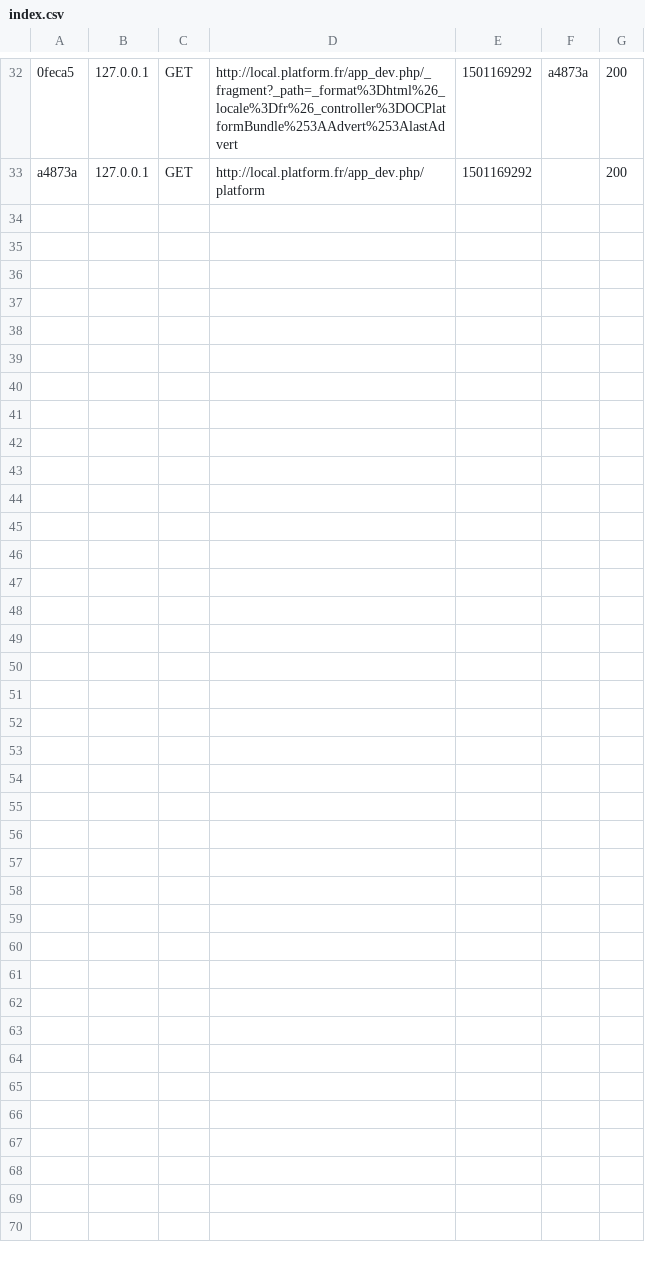
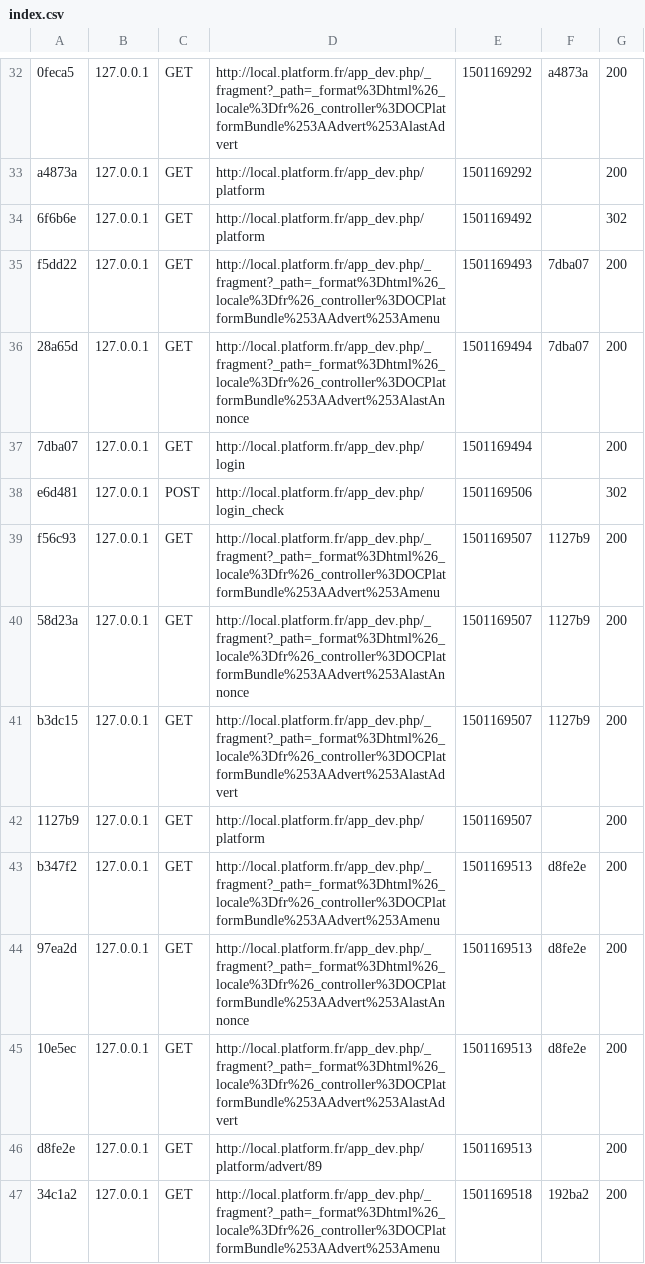
Before and after one commit to 172644/Symfony, a CSV file: var/cache/dev/profiler/index.csv, drawn as a sheet; only a part is shown, gaps mark what is left out; the diff covers the shown part only; the diff names each change by its address in the sheet, - before the commit and + after, or states it on an @@ line.

```diff
--- a/var/cache/dev/profiler/index.csv
+++ b/var/cache/dev/profiler/index.csv
+row 34: 6f6b6e | 127.0.0.1 | GET | http://local.platform.fr/app_dev.php/platform | 1501169492 |  | 302
+row 35: f5dd22 | 127.0.0.1 | GET | http://local.platform.fr/app_dev.php/_fragment?_path=_format%3Dhtml%26_locale%3Dfr%26_controller%3DOCPlatformBundle%253AAdvert%253Amenu | 1501169493 | 7dba07 | 200
+row 36: 28a65d | 127.0.0.1 | GET | http://local.platform.fr/app_dev.php/_fragment?_path=_format%3Dhtml%26_locale%3Dfr%26_controller%3DOCPlatformBundle%253AAdvert%253AlastAnnonce | 1501169494 | 7dba07 | 200
+row 37: 7dba07 | 127.0.0.1 | GET | http://local.platform.fr/app_dev.php/login | 1501169494 |  | 200
+row 38: e6d481 | 127.0.0.1 | POST | http://local.platform.fr/app_dev.php/login_check | 1501169506 |  | 302
+row 39: f56c93 | 127.0.0.1 | GET | http://local.platform.fr/app_dev.php/_fragment?_path=_format%3Dhtml%26_locale%3Dfr%26_controller%3DOCPlatformBundle%253AAdvert%253Amenu | 1501169507 | 1127b9 | 200
+row 40: 58d23a | 127.0.0.1 | GET | http://local.platform.fr/app_dev.php/_fragment?_path=_format%3Dhtml%26_locale%3Dfr%26_controller%3DOCPlatformBundle%253AAdvert%253AlastAnnonce | 1501169507 | 1127b9 | 200
+row 41: b3dc15 | 127.0.0.1 | GET | http://local.platform.fr/app_dev.php/_fragment?_path=_format%3Dhtml%26_locale%3Dfr%26_controller%3DOCPlatformBundle%253AAdvert%253AlastAdvert | 1501169507 | 1127b9 | 200
+row 42: 1127b9 | 127.0.0.1 | GET | http://local.platform.fr/app_dev.php/platform | 1501169507 |  | 200
+row 43: b347f2 | 127.0.0.1 | GET | http://local.platform.fr/app_dev.php/_fragment?_path=_format%3Dhtml%26_locale%3Dfr%26_controller%3DOCPlatformBundle%253AAdvert%253Amenu | 1501169513 | d8fe2e | 200
+row 44: 97ea2d | 127.0.0.1 | GET | http://local.platform.fr/app_dev.php/_fragment?_path=_format%3Dhtml%26_locale%3Dfr%26_controller%3DOCPlatformBundle%253AAdvert%253AlastAnnonce | 1501169513 | d8fe2e | 200
+row 45: 10e5ec | 127.0.0.1 | GET | http://local.platform.fr/app_dev.php/_fragment?_path=_format%3Dhtml%26_locale%3Dfr%26_controller%3DOCPlatformBundle%253AAdvert%253AlastAdvert | 1501169513 | d8fe2e | 200
+row 46: d8fe2e | 127.0.0.1 | GET | http://local.platform.fr/app_dev.php/platform/advert/89 | 1501169513 |  | 200
+row 47: 34c1a2 | 127.0.0.1 | GET | http://local.platform.fr/app_dev.php/_fragment?_path=_format%3Dhtml%26_locale%3Dfr%26_controller%3DOCPlatformBundle%253AAdvert%253Amenu | 1501169518 | 192ba2 | 200
```
Also changed, not shown: 14 added rows elsewhere in this file, 3 other files.
